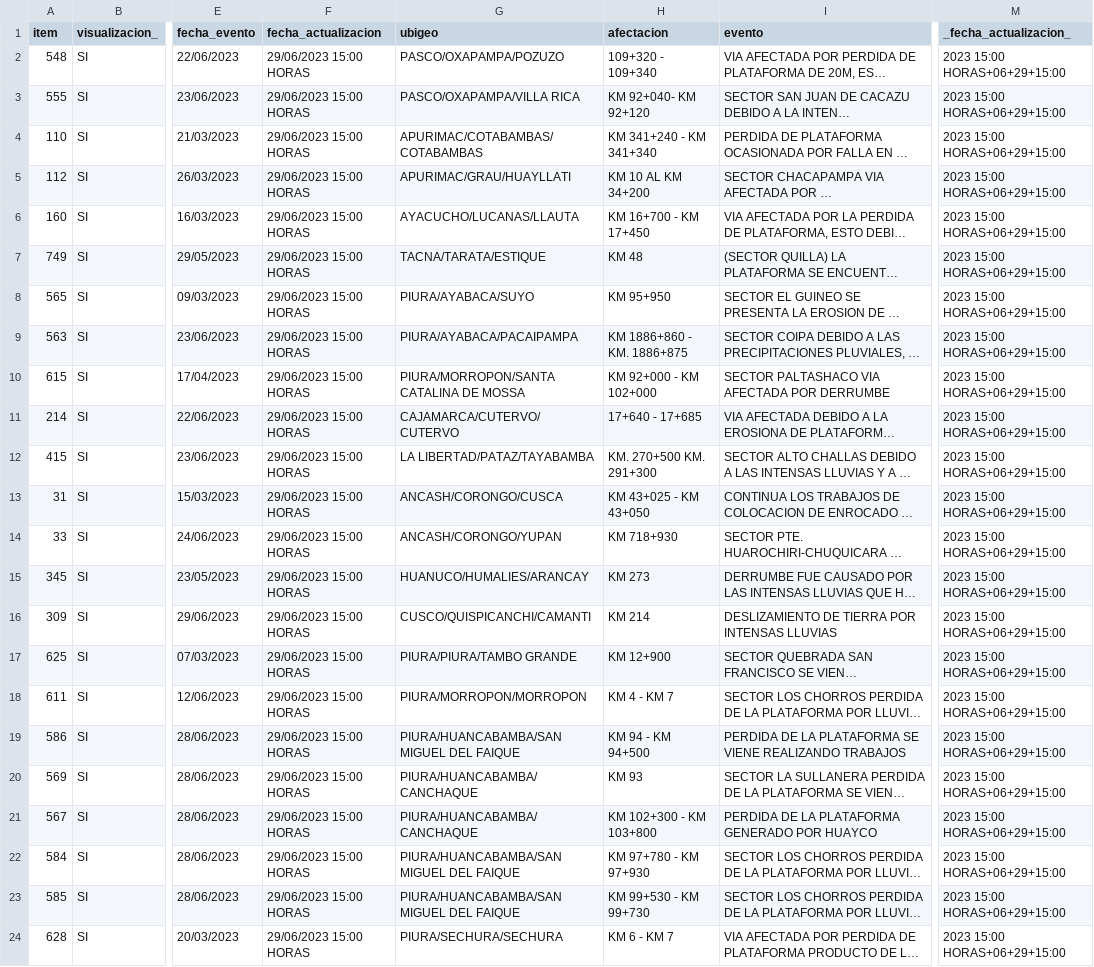
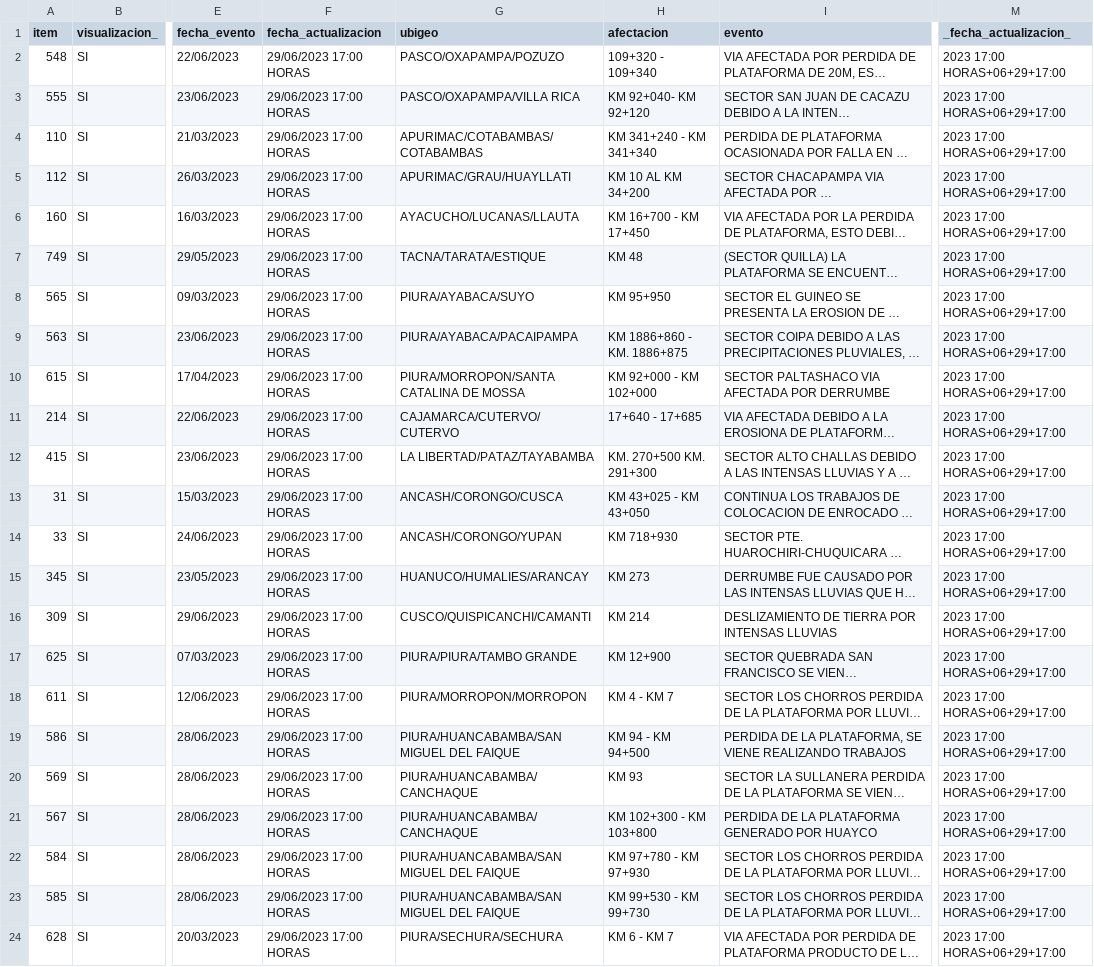
Before and after one commit to annaabsi/scraper-sutran, a CSV file: resultados_flourish/resultados_climatologico_flourish.csv, drawn as a sheet; only a part is shown, gaps mark what is left out; long unchanged cells end in …; the diff names each change by its address in the sheet, - before the commit and + after, or states it on an @@ line.

```diff
--- a/resultados_flourish/resultados_climatologico_flourish.csv
+++ b/resultados_flourish/resultados_climatologico_flourish.csv
-F2:F24 (fecha_actualizacion): 29/06/2023 15:00 HORAS
+F2:F24 (fecha_actualizacion): 29/06/2023 17:00 HORAS
-M2:M24 (_fecha_actualizacion_): 2023 15:00 HORAS+06+29+15:00
+M2:M24 (_fecha_actualizacion_): 2023 17:00 HORAS+06+29+17:00
-I19 (evento): …DE LA PLATAFORMA SE VIENE…
+I19 (evento): …DE LA PLATAFORMA, SE VIENE…
```
Also changed, not shown: 2 other files.
